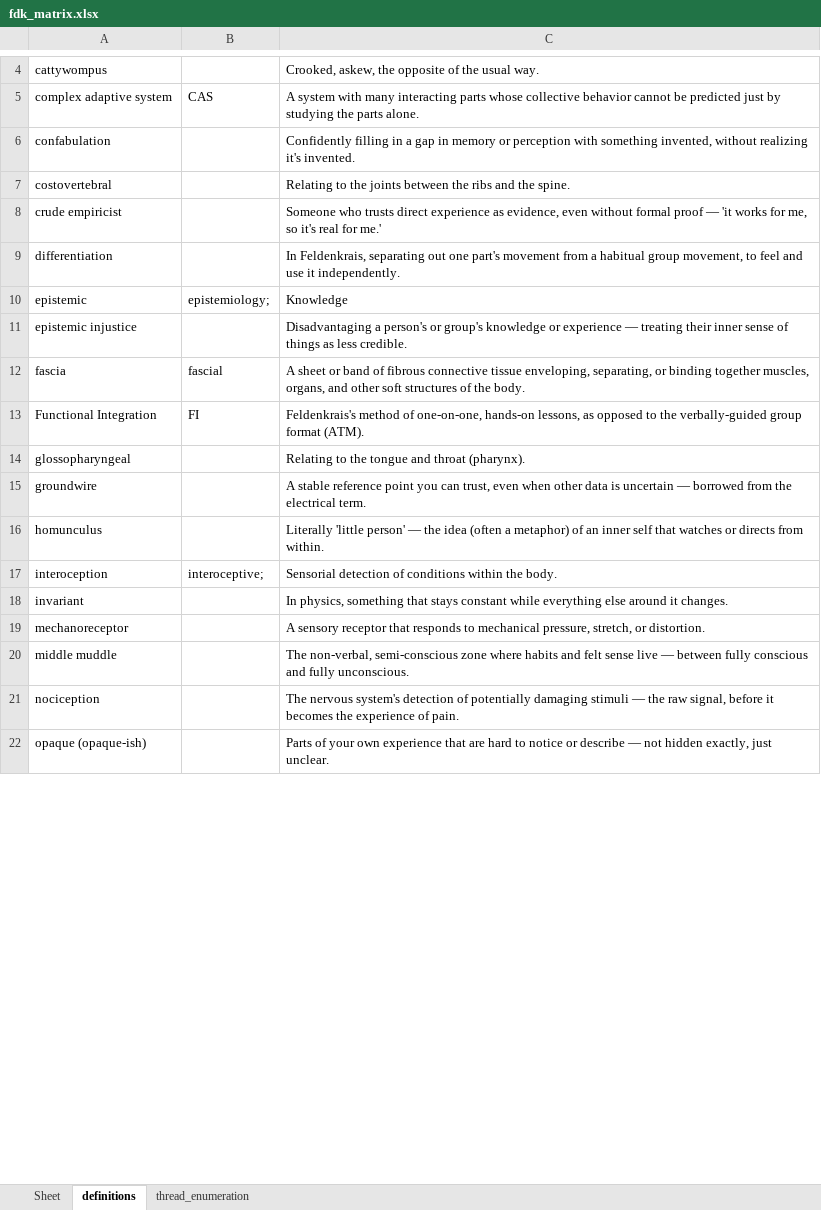
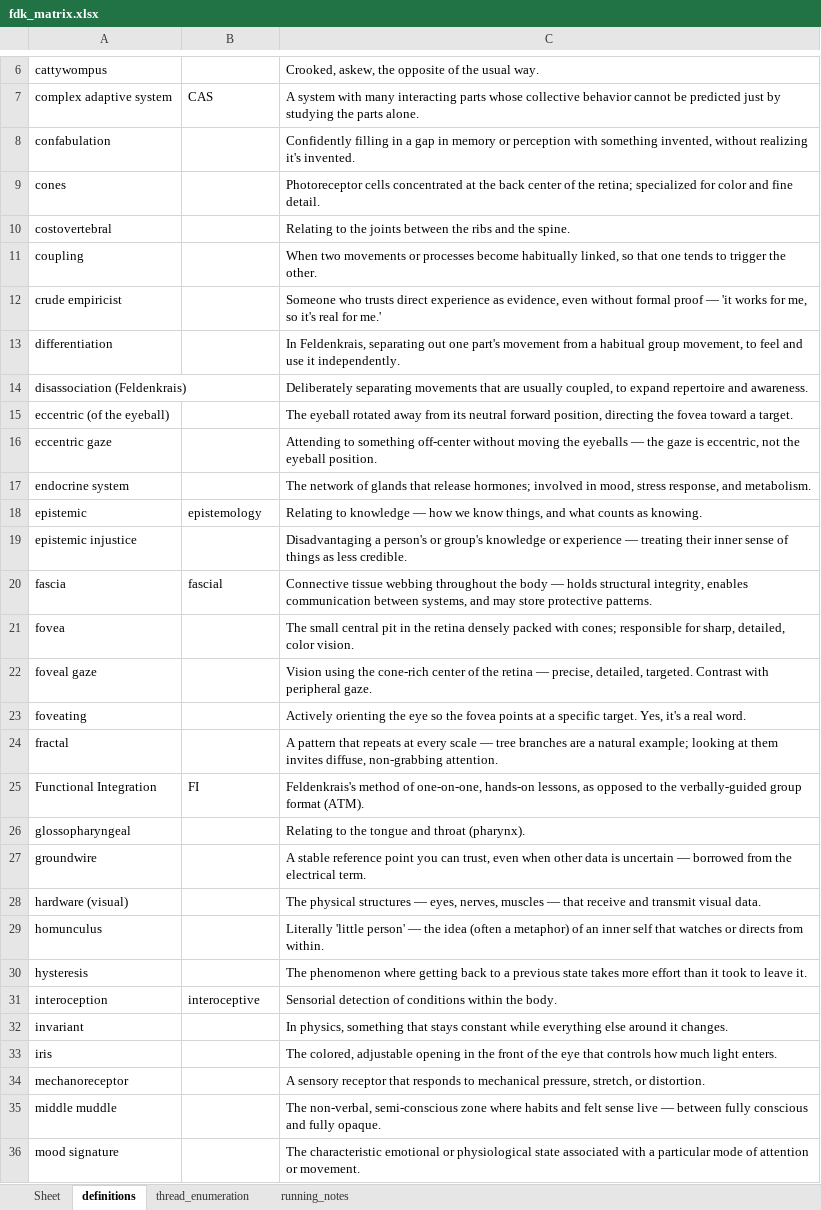
Before and after one commit to omurchu/FDKBook, an Excel workbook: public/matrix_file/fdk_matrix.xlsx, sheet definitions, drawn as a sheet; only a part is shown, gaps mark what is left out; the shorter side is filled out with more unchanged rows; values as stored, in another font and other column widths than the file's, no borders; addresses are those after the commit; the diff covers the shown part only; the diff names each change by its address in the sheet, - before the commit and + after, or states it on an @@ line.

```diff
--- a/public/matrix_file/fdk_matrix.xlsx (sheet definitions)
+++ b/public/matrix_file/fdk_matrix.xlsx (sheet definitions)
+sheet tab: running_notes
+row 9: cones |  | Photoreceptor cells concentrated at the back center of the retina; specialized for color and fine detail.
+row 11: coupling |  | When two movements or processes become habitually linked, so that one tends to trigger the other.
+row 14: disassociation (Feldenkrais) |  | Deliberately separating movements that are usually coupled, to expand repertoire and awareness.
+row 15: eccentric (of the eyeball) |  | The eyeball rotated away from its neutral forward position, directing the fovea toward a target.
+row 16: eccentric gaze |  | Attending to something off-center without moving the eyeballs — the gaze is eccentric, not the eyeball position.
+row 17: endocrine system |  | The network of glands that release hormones; involved in mood, stress response, and metabolism.
-B18: epistemiology;
+B18: epistemology
-C18: Knowledge
+C18: Relating to knowledge — how we know things, and what counts as knowing.
-C20: A sheet or band of fibrous connective tissue enveloping, separating, or binding together muscles, organs, and other soft structures of the body.
+C20: Connective tissue webbing throughout the body — holds structural integrity, enables communication between systems, and may store protective patterns.
+row 21: fovea |  | The small central pit in the retina densely packed with cones; responsible for sharp, detailed, color vision.
+row 22: foveal gaze |  | Vision using the cone-rich center of the retina — precise, detailed, targeted. Contrast with peripheral gaze.
+row 23: foveating |  | Actively orienting the eye so the fovea points at a specific target. Yes, it's a real word.
+row 24: fractal |  | A pattern that repeats at every scale — tree branches are a natural example; looking at them invites diffuse, non-grabbing attention.
+row 28: hardware (visual) |  | The physical structures — eyes, nerves, muscles — that receive and transmit visual data.
+row 30: hysteresis |  | The phenomenon where getting back to a previous state takes more effort than it took to leave it.
-B31: interoceptive;
+B31: interoceptive
+row 33: iris |  | The colored, adjustable opening in the front of the eye that controls how much light enters.
-C35: …and fully unconscious.
+C35: …and fully opaque.
+row 36: mood signature |  | The characteristic emotional or physiological state associated with a particular mode of attention or movement.
```
Also changed, not shown: 20 added rows and 3 edited cells elsewhere in this sheet, sheet Sheet, sheet thread_enumeration, hidden cells.
